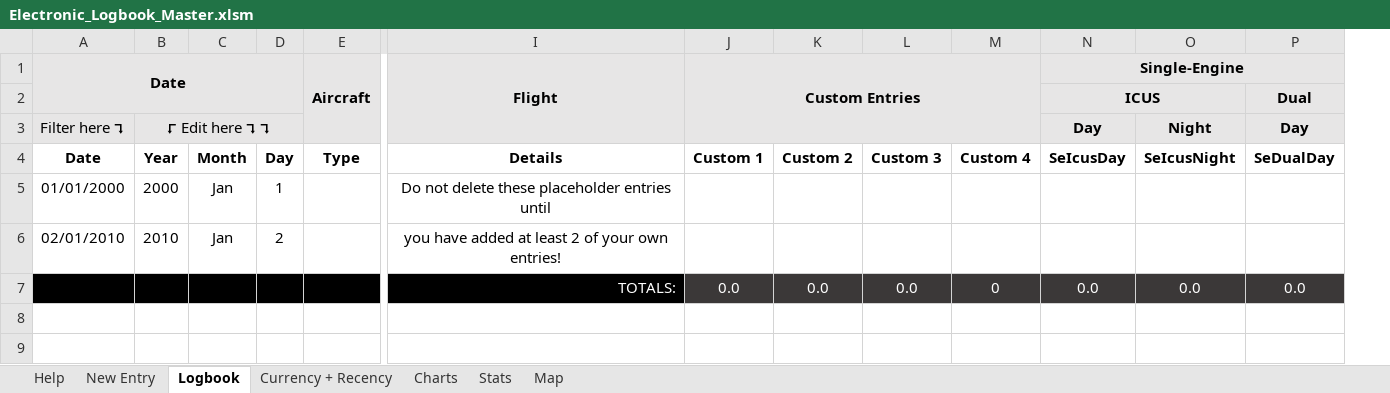
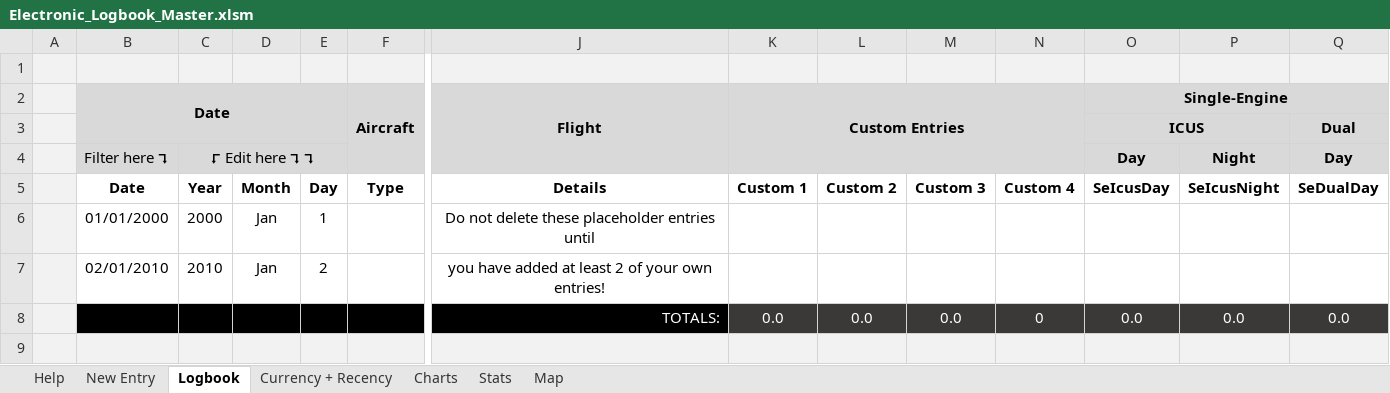
Before and after one commit to alphadelta332/Electronic-Logbook, an Excel workbook: Electronic_Logbook_Master.xlsm, sheet Logbook, drawn as a sheet; only a part is shown, gaps mark what is left out; values as stored, in another font and other column widths than the file's, no borders; table styles not drawn; addresses are those after the commit; rows hold the shown columns only; the diff covers the shown part only; the diff names each change by its address in the sheet, - before the commit and + after, or states it on an @@ line.

```diff
--- a/Electronic_Logbook_Master.xlsm (sheet Logbook)
+++ b/Electronic_Logbook_Master.xlsm (sheet Logbook)
+column A, empty
+row 1: (empty)
-B9:F9 fill: none
+B9:F9 fill: #F2F2F2
-J9:Q9 fill: none
+J9:Q9 fill: #F2F2F2
```
Also changed, not shown: cell formats elsewhere in this sheet, sheet Currency + Recency, sheet New Entry, charts or pictures, 6 other files.
